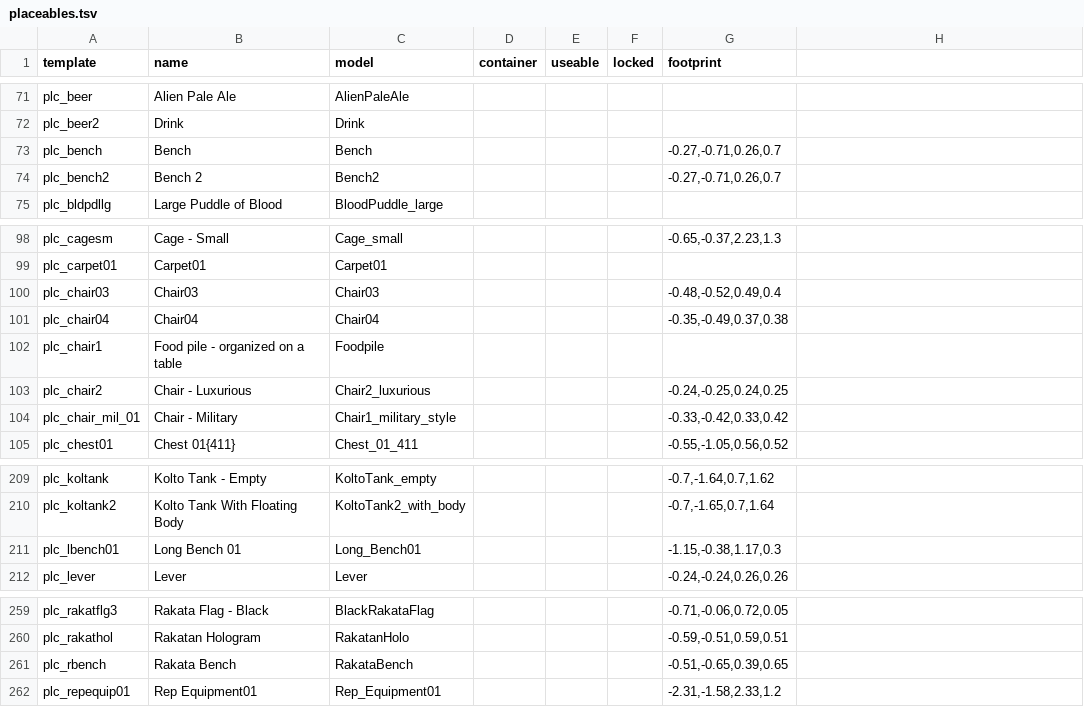
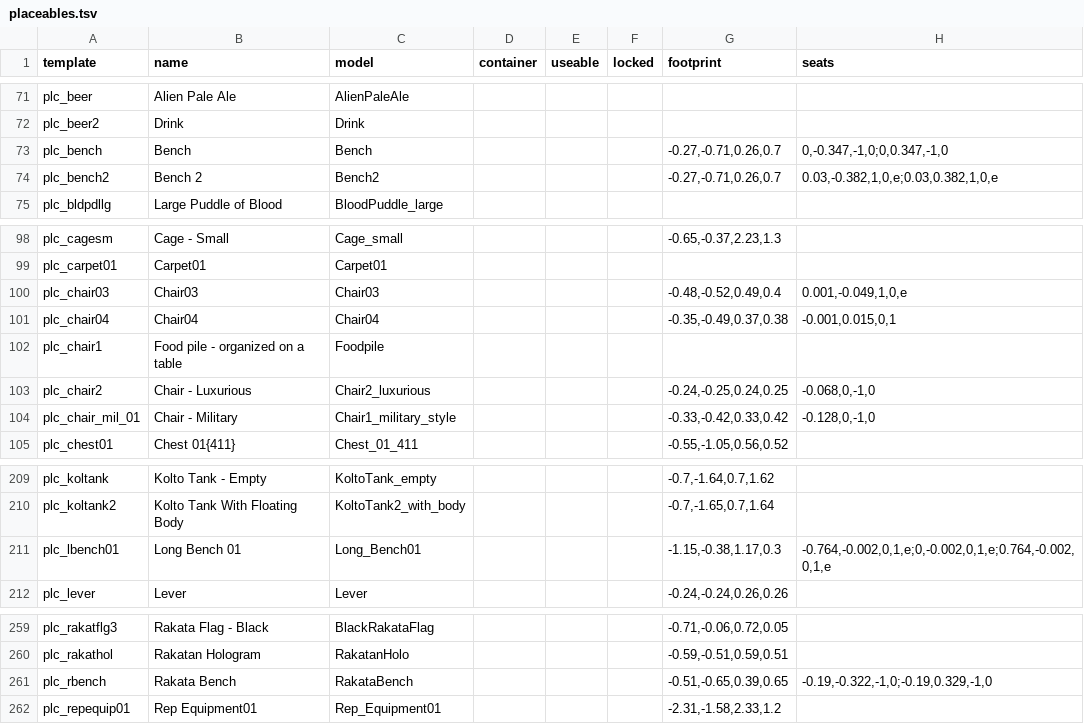
Before and after one commit to CharlieBliss/KotOR.js, a TSV file: skills/kotor-gm-scenes/reference/catalog/tsl/placeables.tsv, drawn as a sheet; only a part is shown, gaps mark what is left out; the diff names each change by its address in the sheet, - before the commit and + after, or states it on an @@ line.

```diff
--- a/skills/kotor-gm-scenes/reference/catalog/tsl/placeables.tsv
+++ b/skills/kotor-gm-scenes/reference/catalog/tsl/placeables.tsv
-H1: (empty)
+H1: seats
-H73 (seats): (empty)
+H73 (seats): 0,-0.347,-1,0;0,0.347,-1,0
-H74 (seats): (empty)
+H74 (seats): 0.03,-0.382,1,0,e;0.03,0.382,1,0,e
-H100 (seats): (empty)
+H100 (seats): 0.001,-0.049,1,0,e
-H101 (seats): (empty)
+H101 (seats): -0.001,0.015,0,1
-H103 (seats): (empty)
+H103 (seats): -0.068,0,-1,0
-H104 (seats): (empty)
+H104 (seats): -0.128,0,-1,0
-H211 (seats): (empty)
+H211 (seats): -0.764,-0.002,0,1,e;0,-0.002,0,1,e;0.764,-0.002,0,1,e
-H261 (seats): (empty)
+H261 (seats): -0.19,-0.322,-1,0;-0.19,0.329,-1,0
```
Also changed, not shown: skills/kotor-gm-scenes/reference/catalog/kotor/creatures.tsv, skills/kotor-gm-scenes/reference/catalog/kotor/items.tsv, 34 other files.
